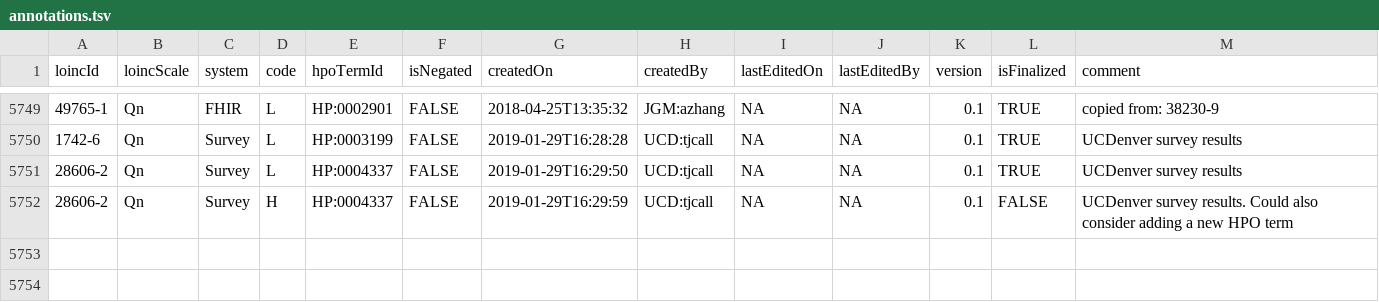
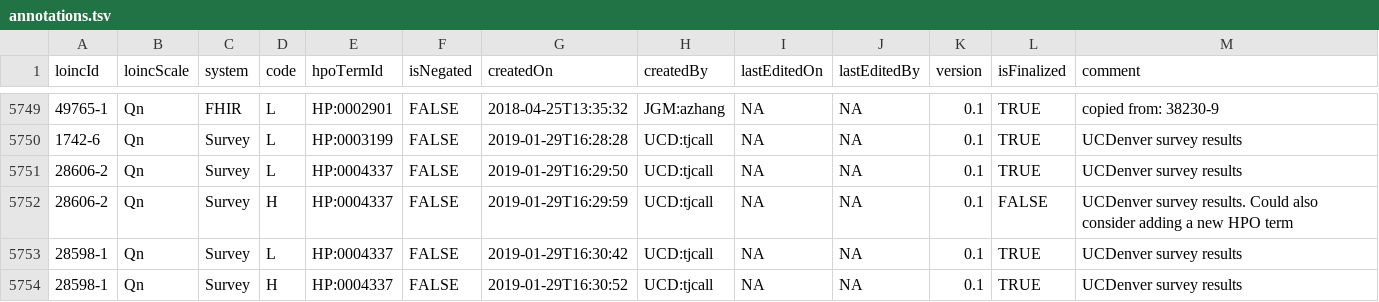
Before and after one commit to TheJacksonLaboratory/loinc2hpoAnnotation, a TSV file: Data/TSVSingleFile/annotations.tsv, drawn as a sheet; only a part is shown, gaps mark what is left out.

Commit message:
added annotations for LOINC 28598-1

```diff
--- a/Data/TSVSingleFile/annotations.tsv
+++ b/Data/TSVSingleFile/annotations.tsv
@@ -5752 +5752,3 @@ loincId	loincScale	system	code	hpoTermId	isNegated	createdOn	createdBy	lastEdite
 28606-2	Qn	Survey	H	HP:0004337	FALSE	2019-01-29T16:29:59	UCD:tjcall	NA	NA	0.1	FALSE	UCDenver survey results. Could also consider adding a new HPO term
+28598-1	Qn	Survey	L	HP:0004337	FALSE	2019-01-29T16:30:42	UCD:tjcall	NA	NA	0.1	TRUE	UCDenver survey results
+28598-1	Qn	Survey	H	HP:0004337	FALSE	2019-01-29T16:30:52	UCD:tjcall	NA	NA	0.1	TRUE	UCDenver survey results
```
